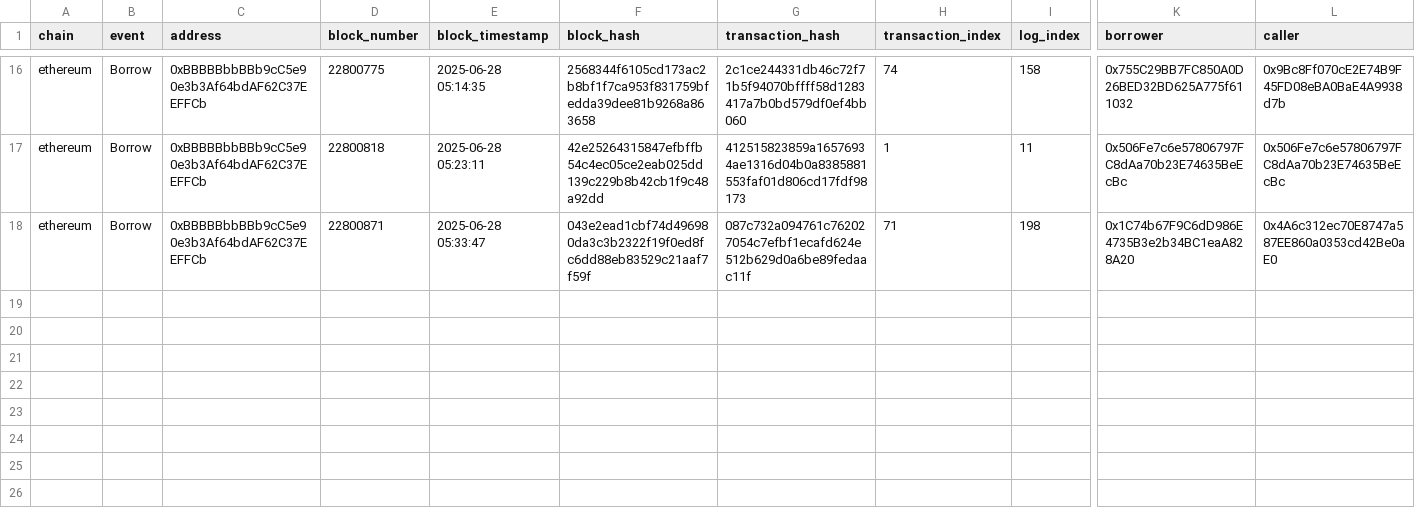
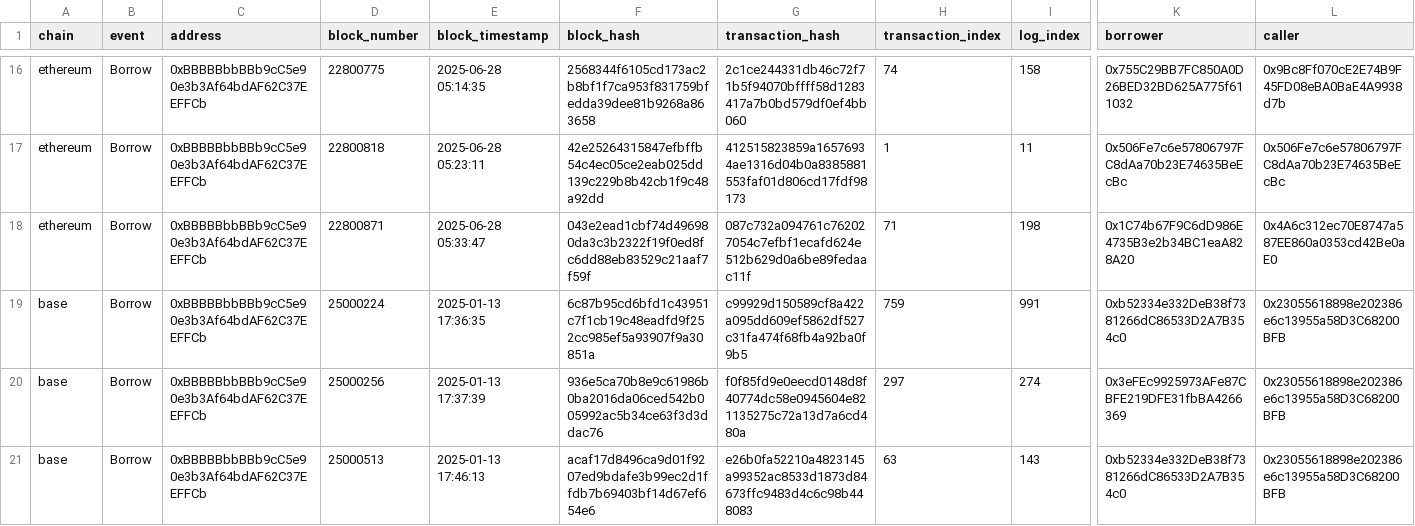
Before and after one commit to apostleoffinance/morphoblue-indexer, a CSV file: data/borrow_events.csv, drawn as a sheet; only a part is shown, gaps mark what is left out; rows hold the shown columns only; the diff names each change by its address in the sheet, - before the commit and + after, or states it on an @@ line.

```diff
--- a/data/borrow_events.csv
+++ b/data/borrow_events.csv
+row 19: base | Borrow | 0xBBBBBbbBBb9cC5e90e3b3Af64bdAF62C37EEFFCb | 25000224 | 2025-01-13 17:36:35 | 6c87b95cd6bfd1c43951c7f1cb19c48eadfd9f252cc985ef5a93907f9a30851a | c99929d150589cf8a422a095dd609ef5862df527c31fa474f68fb4a92ba0f9b5 | 759 | 991 | 0xb52334e332DeB38f7381266dC86533D2A7B354c0 | 0x23055618898e202386e6c13955a58D3C68200BFB
+row 20: base | Borrow | 0xBBBBBbbBBb9cC5e90e3b3Af64bdAF62C37EEFFCb | 25000256 | 2025-01-13 17:37:39 | 936e5ca70b8e9c61986b0ba2016da06ced542b005992ac5b34ce63f3d3ddac76 | f0f85fd9e0eecd0148d8f40774dc58e0945604e821135275c72a13d7a6cd480a | 297 | 274 | 0x3eFEc9925973AFe87CBFE219DFE31fbBA4266369 | 0x23055618898e202386e6c13955a58D3C68200BFB
+row 21: base | Borrow | 0xBBBBBbbBBb9cC5e90e3b3Af64bdAF62C37EEFFCb | 25000513 | 2025-01-13 17:46:13 | acaf17d8496ca9d01f9207ed9bdafe3b99ec2d1ffdb7b69403bf14d67ef654e6 | e26b0fa52210a4823145a99352ac8533d1873d84673ffc9483d4c6c98b448083 | 63 | 143 | 0xb52334e332DeB38f7381266dC86533D2A7B354c0 | 0x23055618898e202386e6c13955a58D3C68200BFB
```
Also changed, not shown: data/repay_events.csv, 22 other files.
